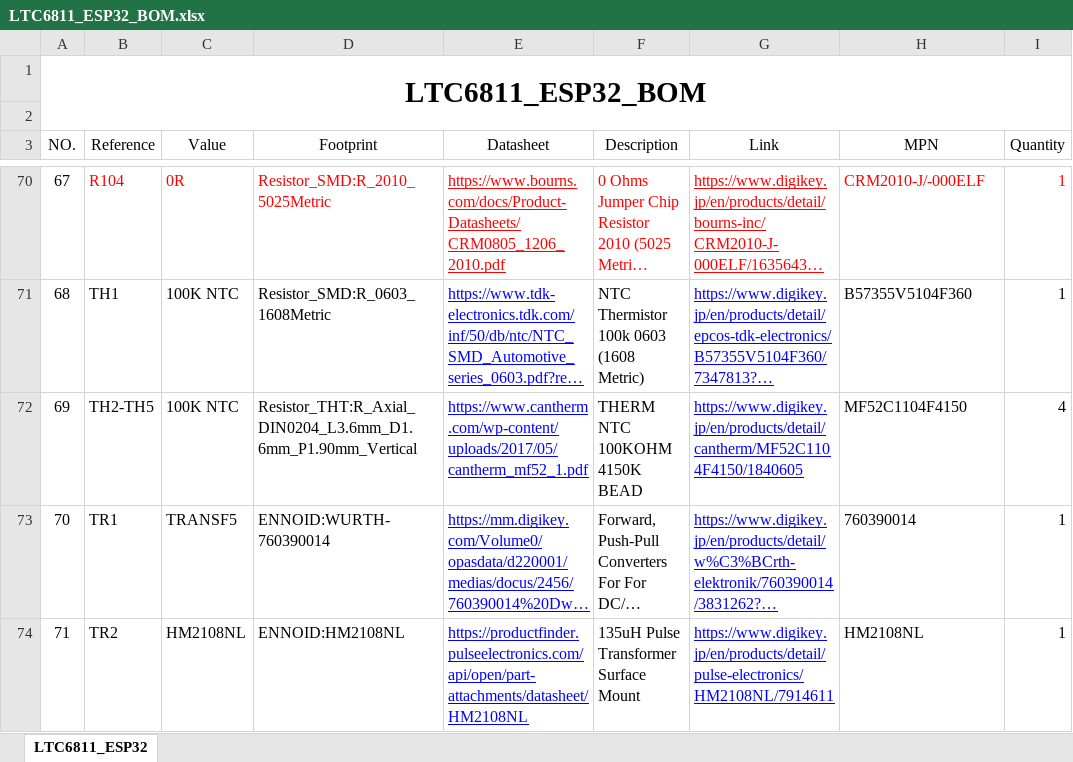
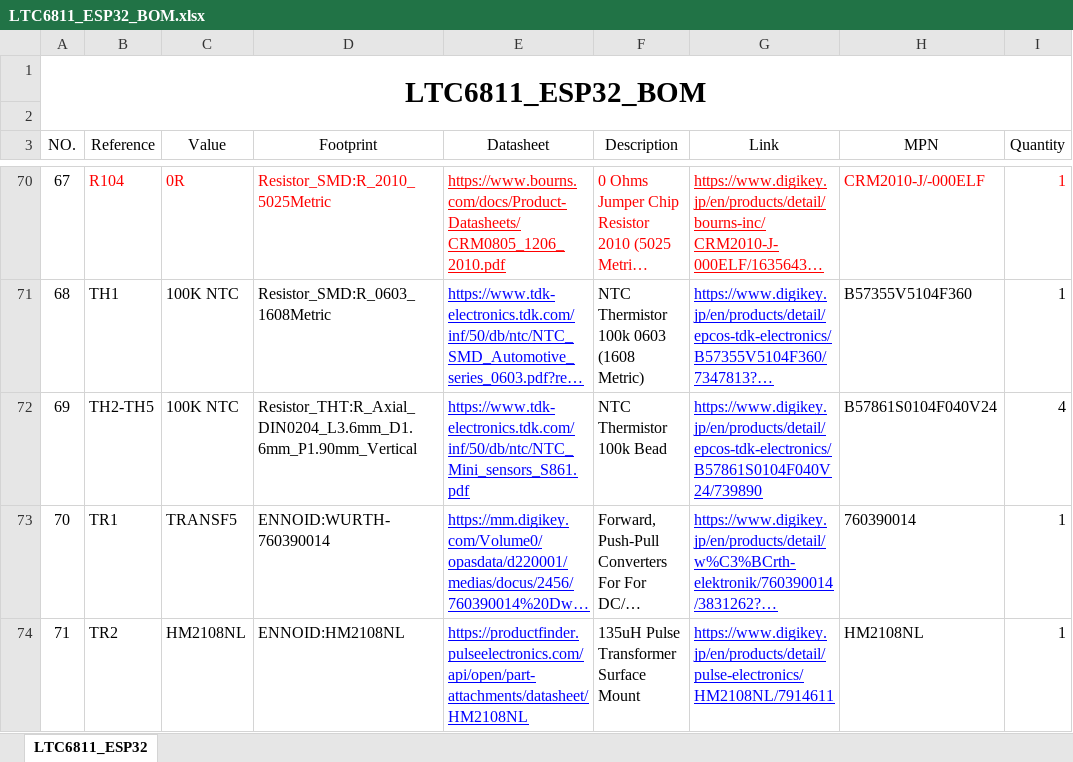
Before and after one commit to tetra-aero/LTC6811_ESP32, an Excel workbook: LTC6811_ESP32_BOM.xlsx, sheet LTC6811_ESP32, drawn as a sheet; only a part is shown, gaps mark what is left out; long unchanged cells end in …; values as stored, in another font and other column widths than the file's, no borders; the diff names each change by its address in the sheet, - before the commit and + after, or states it on an @@ line.

Commit message:
Add files via upload

```diff
--- a/LTC6811_ESP32_BOM.xlsx (sheet LTC6811_ESP32)
+++ b/LTC6811_ESP32_BOM.xlsx (sheet LTC6811_ESP32)
-E72 (Datasheet): https://www.cantherm.com/wp-content/uploads/2017/05/cantherm_mf52_1.pdf
+E72 (Datasheet): https://www.tdk-electronics.tdk.com/inf/50/db/ntc/NTC_Mini_sensors_S861.pdf
-F72 (Description): THERM NTC 100KOHM 4150K BEAD
+F72 (Description): NTC Thermistor 100k Bead
-G72 (Link): https://www.digikey.jp/en/products/detail/cantherm/MF52C1104F4150/1840605
+G72 (Link): https://www.digikey.jp/en/products/detail/epcos-tdk-electronics/B57861S0104F040V24/739890
-H72 (MPN): MF52C1104F4150
+H72 (MPN): B57861S0104F040V24
```
